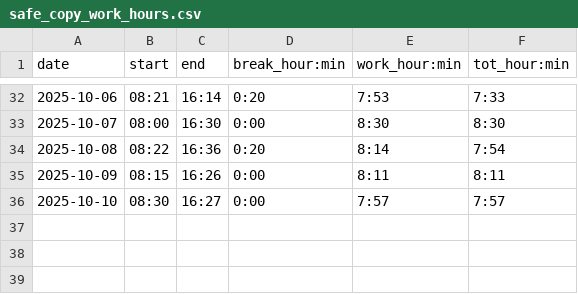
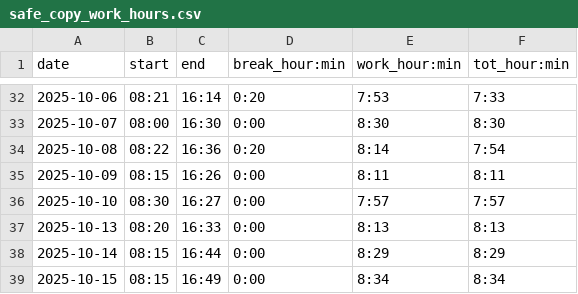
Before and after one commit to adammostrom/timelogger, a CSV file: safe_copy_work_hours.csv, drawn as a sheet; only a part is shown, gaps mark what is left out.

```diff
--- a/safe_copy_work_hours.csv
+++ b/safe_copy_work_hours.csv
@@ -36 +36,4 @@ date,start,end,break_hour:min,work_hour:min,tot_hour:min
 2025-10-10,08:30,16:27,0:00,7:57,7:57
+2025-10-13,08:20,16:33,0:00,8:13,8:13
+2025-10-14,08:15,16:44,0:00,8:29,8:29
+2025-10-15,08:15,16:49,0:00,8:34,8:34
```
Also changed, not shown: 1 other file.
